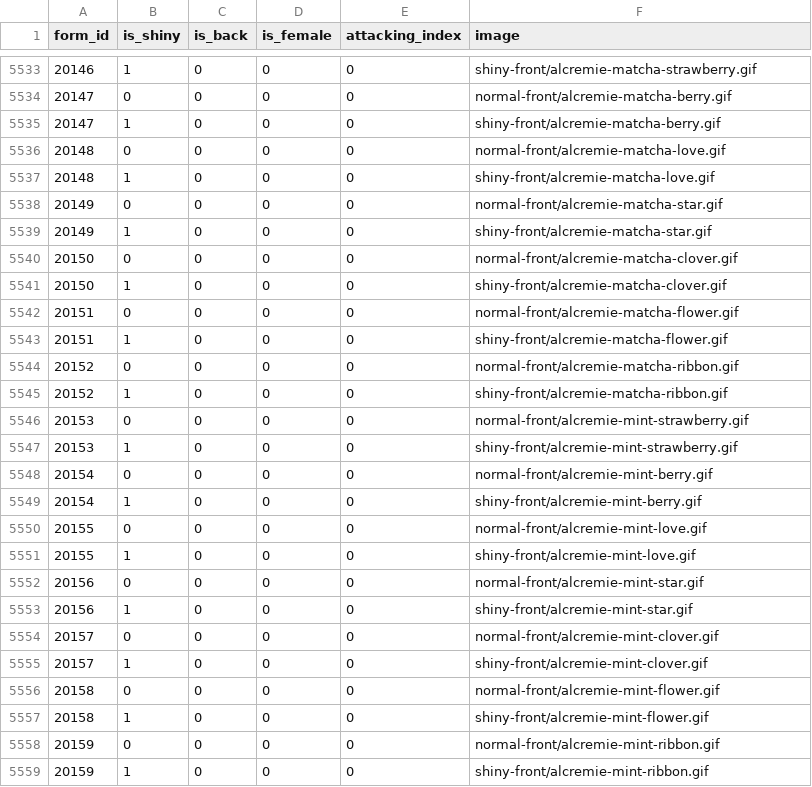
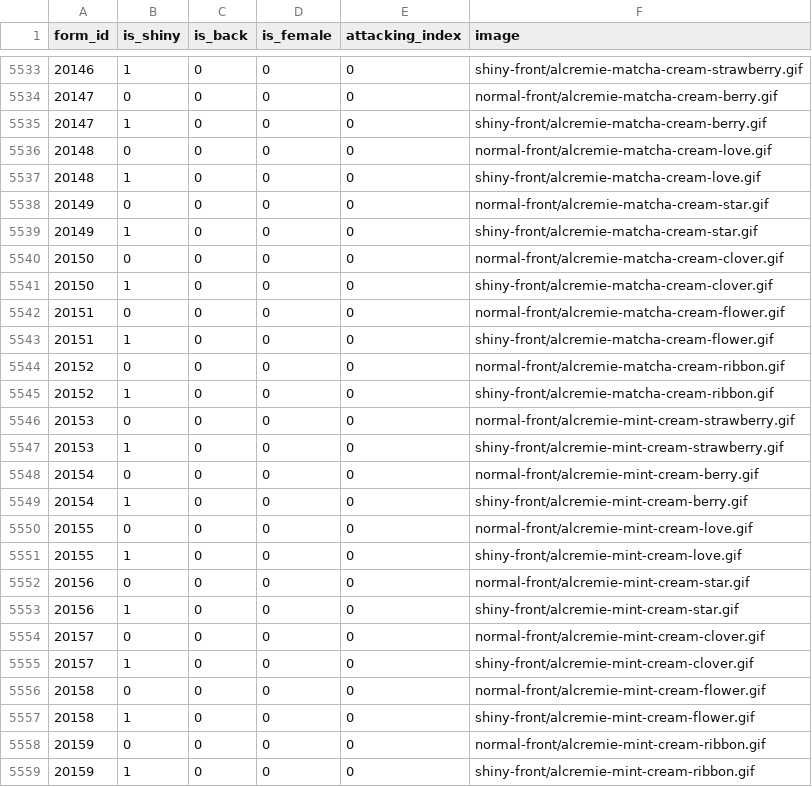
Before and after one commit to jpirnat/dex, a CSV file: data/models.csv, drawn as a sheet; only a part is shown, gaps mark what is left out; the diff covers the shown part only.

Commit message:
Fixing models w.r.t. the recent Alcremie mistake.

```diff
--- a/data/models.csv
+++ b/data/models.csv
@@ -5533,27 +5533,27 @@ form_id,is_shiny,is_back,is_female,attacking_index,image
-20146,1,0,0,0,shiny-front/alcremie-matcha-strawberry.gif
-20147,0,0,0,0,normal-front/alcremie-matcha-berry.gif
-20147,1,0,0,0,shiny-front/alcremie-matcha-berry.gif
-20148,0,0,0,0,normal-front/alcremie-matcha-love.gif
-20148,1,0,0,0,shiny-front/alcremie-matcha-love.gif
-20149,0,0,0,0,normal-front/alcremie-matcha-star.gif
-20149,1,0,0,0,shiny-front/alcremie-matcha-star.gif
-20150,0,0,0,0,normal-front/alcremie-matcha-clover.gif
-20150,1,0,0,0,shiny-front/alcremie-matcha-clover.gif
-20151,0,0,0,0,normal-front/alcremie-matcha-flower.gif
-20151,1,0,0,0,shiny-front/alcremie-matcha-flower.gif
-20152,0,0,0,0,normal-front/alcremie-matcha-ribbon.gif
-20152,1,0,0,0,shiny-front/alcremie-matcha-ribbon.gif
-20153,0,0,0,0,normal-front/alcremie-mint-strawberry.gif
-20153,1,0,0,0,shiny-front/alcremie-mint-strawberry.gif
-20154,0,0,0,0,normal-front/alcremie-mint-berry.gif
-20154,1,0,0,0,shiny-front/alcremie-mint-berry.gif
-20155,0,0,0,0,normal-front/alcremie-mint-love.gif
-20155,1,0,0,0,shiny-front/alcremie-mint-love.gif
-20156,0,0,0,0,normal-front/alcremie-mint-star.gif
-20156,1,0,0,0,shiny-front/alcremie-mint-star.gif
-20157,0,0,0,0,normal-front/alcremie-mint-clover.gif
-20157,1,0,0,0,shiny-front/alcremie-mint-clover.gif
-20158,0,0,0,0,normal-front/alcremie-mint-flower.gif
-20158,1,0,0,0,shiny-front/alcremie-mint-flower.gif
-20159,0,0,0,0,normal-front/alcremie-mint-ribbon.gif
-20159,1,0,0,0,shiny-front/alcremie-mint-ribbon.gif
+20146,1,0,0,0,shiny-front/alcremie-matcha-cream-strawberry.gif
+20147,0,0,0,0,normal-front/alcremie-matcha-cream-berry.gif
+20147,1,0,0,0,shiny-front/alcremie-matcha-cream-berry.gif
+20148,0,0,0,0,normal-front/alcremie-matcha-cream-love.gif
+20148,1,0,0,0,shiny-front/alcremie-matcha-cream-love.gif
+20149,0,0,0,0,normal-front/alcremie-matcha-cream-star.gif
+20149,1,0,0,0,shiny-front/alcremie-matcha-cream-star.gif
+20150,0,0,0,0,normal-front/alcremie-matcha-cream-clover.gif
+20150,1,0,0,0,shiny-front/alcremie-matcha-cream-clover.gif
+20151,0,0,0,0,normal-front/alcremie-matcha-cream-flower.gif
+20151,1,0,0,0,shiny-front/alcremie-matcha-cream-flower.gif
+20152,0,0,0,0,normal-front/alcremie-matcha-cream-ribbon.gif
+20152,1,0,0,0,shiny-front/alcremie-matcha-cream-ribbon.gif
+20153,0,0,0,0,normal-front/alcremie-mint-cream-strawberry.gif
+20153,1,0,0,0,shiny-front/alcremie-mint-cream-strawberry.gif
+20154,0,0,0,0,normal-front/alcremie-mint-cream-berry.gif
+20154,1,0,0,0,shiny-front/alcremie-mint-cream-berry.gif
+20155,0,0,0,0,normal-front/alcremie-mint-cream-love.gif
+20155,1,0,0,0,shiny-front/alcremie-mint-cream-love.gif
+20156,0,0,0,0,normal-front/alcremie-mint-cream-star.gif
+20156,1,0,0,0,shiny-front/alcremie-mint-cream-star.gif
+20157,0,0,0,0,normal-front/alcremie-mint-cream-clover.gif
+20157,1,0,0,0,shiny-front/alcremie-mint-cream-clover.gif
+20158,0,0,0,0,normal-front/alcremie-mint-cream-flower.gif
+20158,1,0,0,0,shiny-front/alcremie-mint-cream-flower.gif
+20159,0,0,0,0,normal-front/alcremie-mint-cream-ribbon.gif
+20159,1,0,0,0,shiny-front/alcremie-mint-cream-ribbon.gif
```
Also changed, not shown: 101 edited cells elsewhere in this file.
